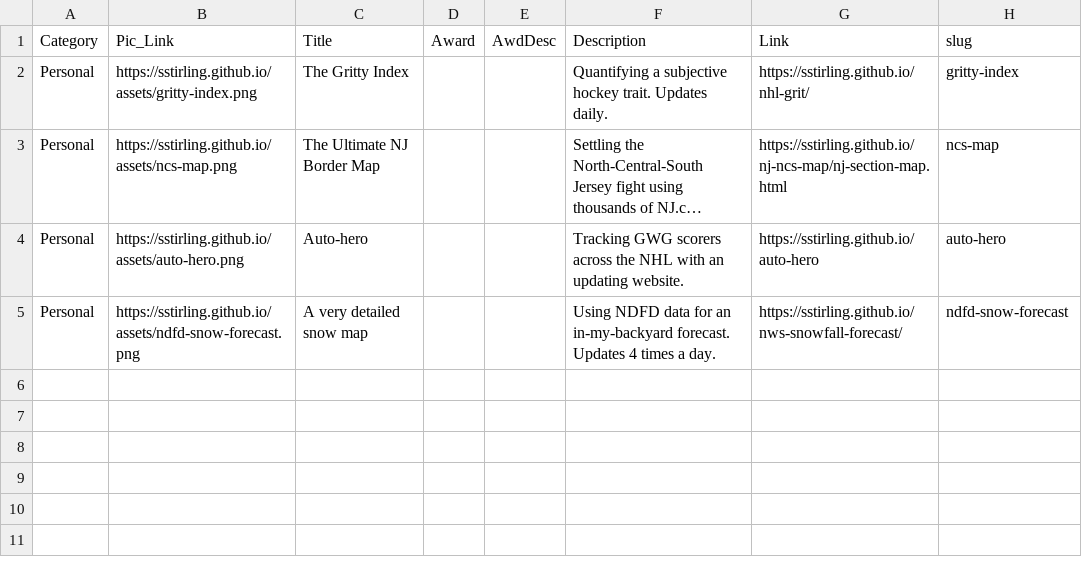
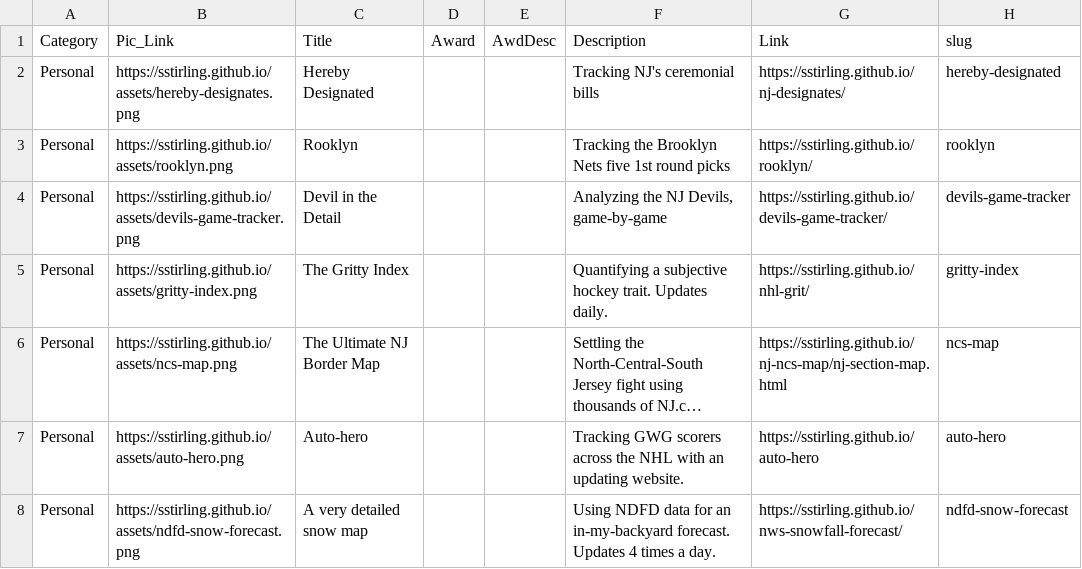
Before and after one commit to sstirling/sstirling.github.io, a CSV file: data/portfolio-projects.csv, drawn as a sheet; long unchanged cells end in …; the diff names each change by its address in the sheet, - before the commit and + after, or states it on an @@ line.

```diff
--- a/data/portfolio-projects.csv
+++ b/data/portfolio-projects.csv
+row 2: Personal | https://sstirling.github.io/assets/hereby-designates.png | Hereby Designated |  |  | Tracking NJ's ceremonial bills | https://sstirling.github.io/nj-designates/ | hereby-designated
+row 3: Personal | https://sstirling.github.io/assets/rooklyn.png | Rooklyn |  |  | Tracking the Brooklyn Nets five 1st round picks | https://sstirling.github.io/rooklyn/ | rooklyn
+row 4: Personal | https://sstirling.github.io/assets/devils-game-tracker.png | Devil in the Detail |  |  | Analyzing the NJ Devils, game-by-game | https://sstirling.github.io/devils-game-tracker/ | devils-game-tracker
```
Also changed, not shown: data/portfolio-editing.csv, 8 other files.
